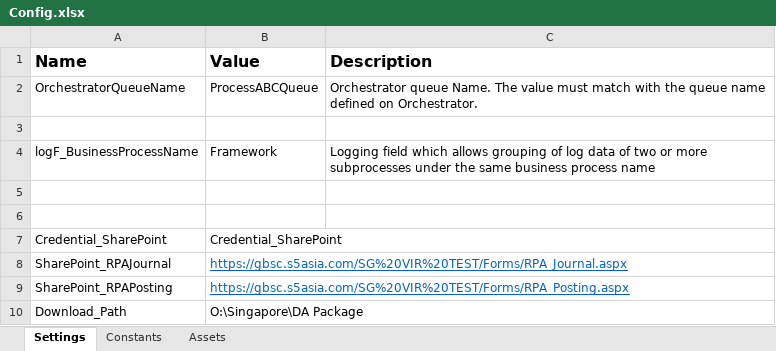
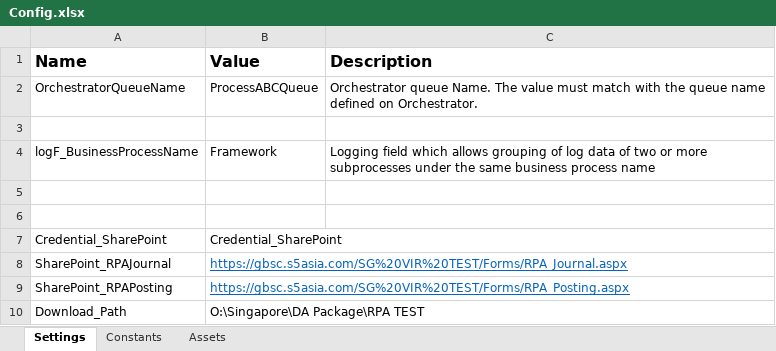
Before and after one commit to liyanarosdi/S5_InvoiceRegister, an Excel workbook: Data/Config.xlsx, sheet Settings, drawn as a sheet; values as stored, in another font and other column widths than the file's, no borders; the diff names each change by its address in the sheet, - before the commit and + after, or states it on an @@ line.

```diff
--- a/Data/Config.xlsx (sheet Settings)
+++ b/Data/Config.xlsx (sheet Settings)
-B10 (Value): O:\Singapore\DA Package
+B10 (Value): O:\Singapore\DA Package\RPA TEST
```
Also changed, not shown: Data/Temp/SharePoint.xlsx, 44 other files.
